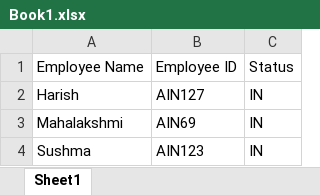
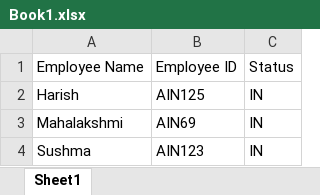
Before and after one commit to AIN127/TestExecute, an Excel workbook: Book1.xlsx, sheet Sheet1, drawn as a sheet; values as stored, in another font and other column widths than the file's, no borders; the diff names each change by its address in the sheet, - before the commit and + after, or states it on an @@ line.

Commit message:
Added 1 file

```diff
--- a/Book1.xlsx (sheet Sheet1)
+++ b/Book1.xlsx (sheet Sheet1)
-B2: AIN127
+B2: AIN125
```
